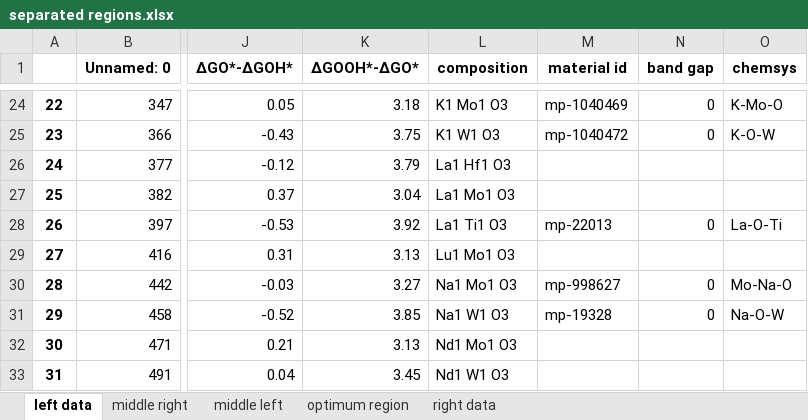
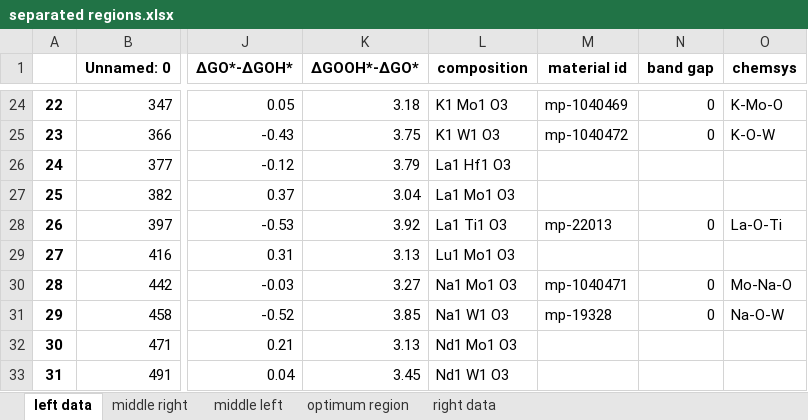
Before and after one commit to fahim-ah/Yr3-Project, an Excel workbook: separated regions.xlsx, sheet left data, drawn as a sheet; only a part is shown, gaps mark what is left out; values as stored, in another font and other column widths than the file's, no borders; the diff names each change by its address in the sheet, - before the commit and + after, or states it on an @@ line.

```diff
--- a/separated regions.xlsx (sheet left data)
+++ b/separated regions.xlsx (sheet left data)
-M30 (material id): mp-998627
+M30 (material id): mp-1040471
```
Also changed, not shown: sheet middle right, sheet right data, sheet middle left, sheet optimum region, 10 other files.
